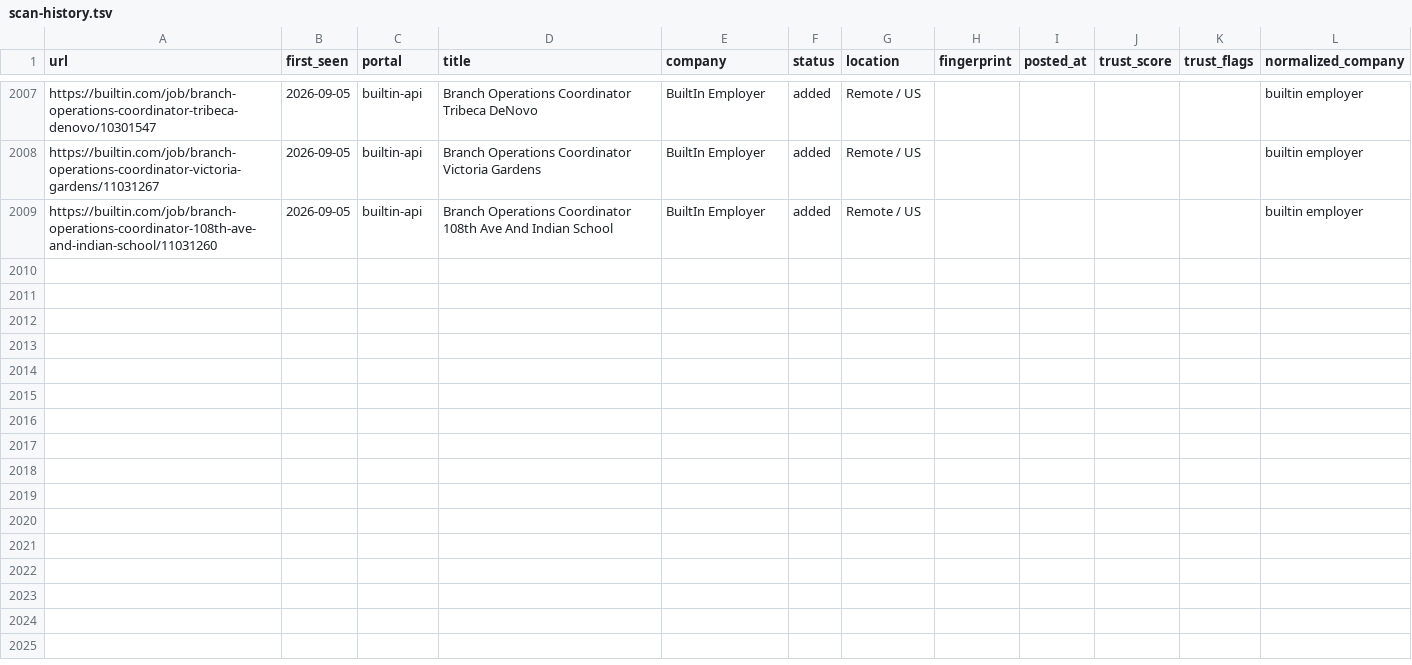
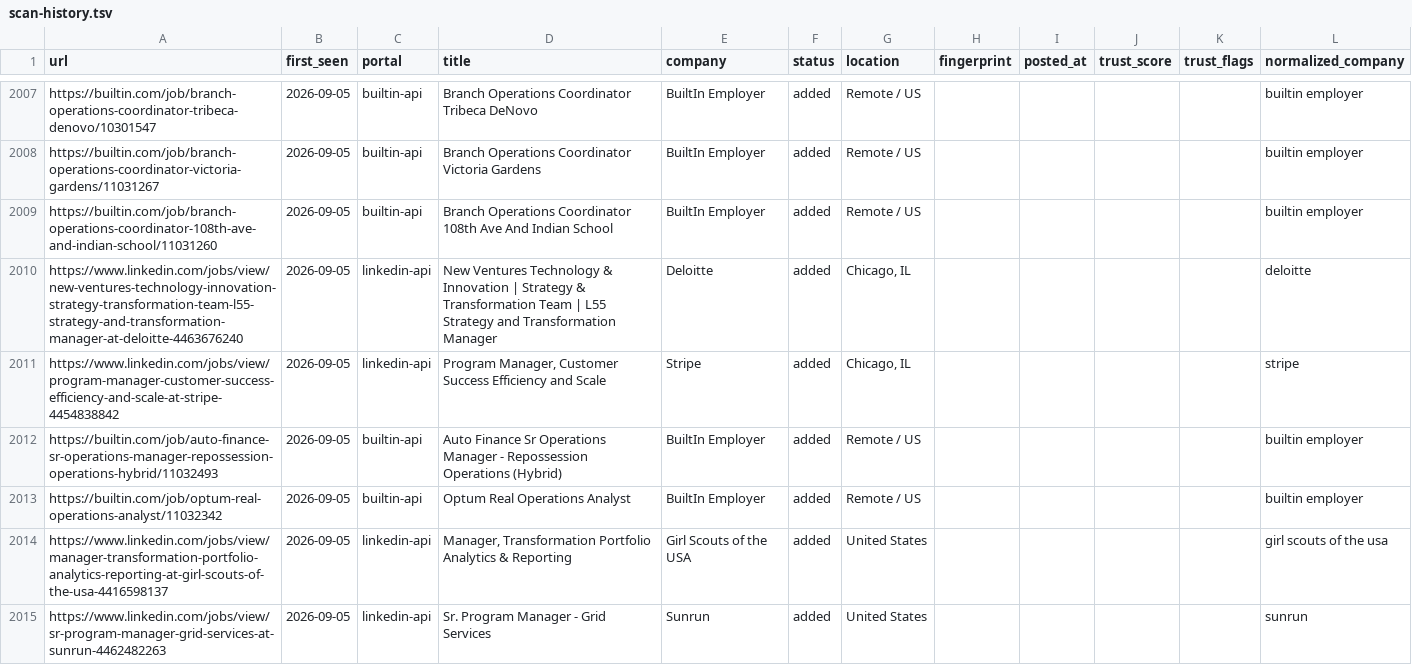
Before and after one commit to Sudheeshsreenilayam/career-ops-cloud-engine, a TSV file: data/scan-history.tsv, drawn as a sheet; only a part is shown, gaps mark what is left out; the diff names each change by its address in the sheet, - before the commit and + after, or states it on an @@ line.

Commit message:
chore: update scan-history dedup baseline [skip ci]

```diff
--- a/data/scan-history.tsv
+++ b/data/scan-history.tsv
+row 2010: https://www.linkedin.com/jobs/view/new-ventures-technology-innovation-strategy-transformation-team-l55-strategy-and-transformation-manager-at-deloitte-4463676240 | 2026-09-05 | linkedin-api | New Ventures Technology & Innovation | Strategy & Transformation Team | L55 Strategy and Transformation Manager | Deloitte | added | Chicago, IL |  |  |  |  | deloitte
+row 2011: https://www.linkedin.com/jobs/view/program-manager-customer-success-efficiency-and-scale-at-stripe-4454838842 | 2026-09-05 | linkedin-api | Program Manager, Customer Success Efficiency and Scale | Stripe | added | Chicago, IL |  |  |  |  | stripe
+row 2012: https://builtin.com/job/auto-finance-sr-operations-manager-repossession-operations-hybrid/11032493 | 2026-09-05 | builtin-api | Auto Finance Sr Operations Manager - Repossession Operations (Hybrid) | BuiltIn Employer | added | Remote / US |  |  |  |  | builtin employer
+row 2013: https://builtin.com/job/optum-real-operations-analyst/11032342 | 2026-09-05 | builtin-api | Optum Real Operations Analyst | BuiltIn Employer | added | Remote / US |  |  |  |  | builtin employer
+row 2014: https://www.linkedin.com/jobs/view/manager-transformation-portfolio-analytics-reporting-at-girl-scouts-of-the-usa-4416598137 | 2026-09-05 | linkedin-api | Manager, Transformation Portfolio Analytics & Reporting | Girl Scouts of the USA | added | United States |  |  |  |  | girl scouts of the usa
+row 2015: https://www.linkedin.com/jobs/view/sr-program-manager-grid-services-at-sunrun-4462482263 | 2026-09-05 | linkedin-api | Sr. Program Manager - Grid Services | Sunrun | added | United States |  |  |  |  | sunrun
```
